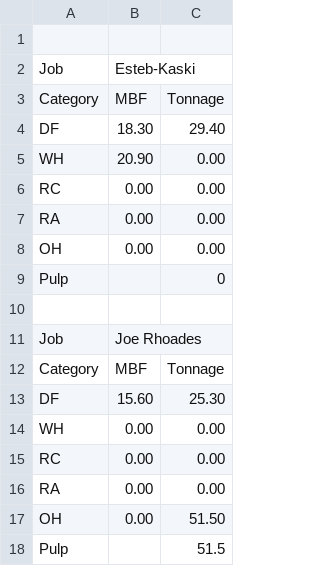
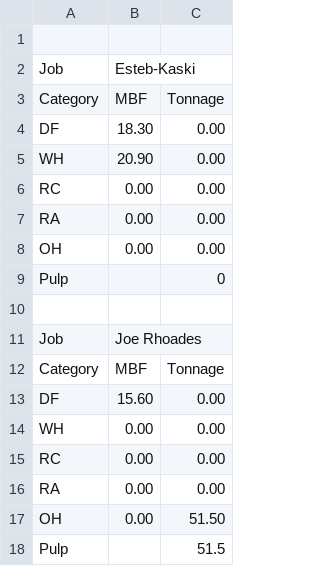
Before and after one commit to michaelleland/Forester, a CSV file: shared/system/exports/quarterly_report_2011_3.csv, drawn as a sheet.

Commit message:
Ticket entry NMBF functions, + some other stoof

```diff
--- a/shared/system/exports/quarterly_report_2011_3.csv
+++ b/shared/system/exports/quarterly_report_2011_3.csv
@@ -3,3 +3,3 @@ Job, Esteb-Kaski
 Category, MBF, Tonnage
-DF, 18.30, 29.40
+DF, 18.30, 0.00
 WH, 20.90, 0.00
@@ -12,3 +12,3 @@ Job, Joe Rhoades
 Category, MBF, Tonnage
-DF, 15.60, 25.30
+DF, 15.60, 0.00
 WH, 0.00, 0.00
```
Also changed, not shown: 3 other files.
